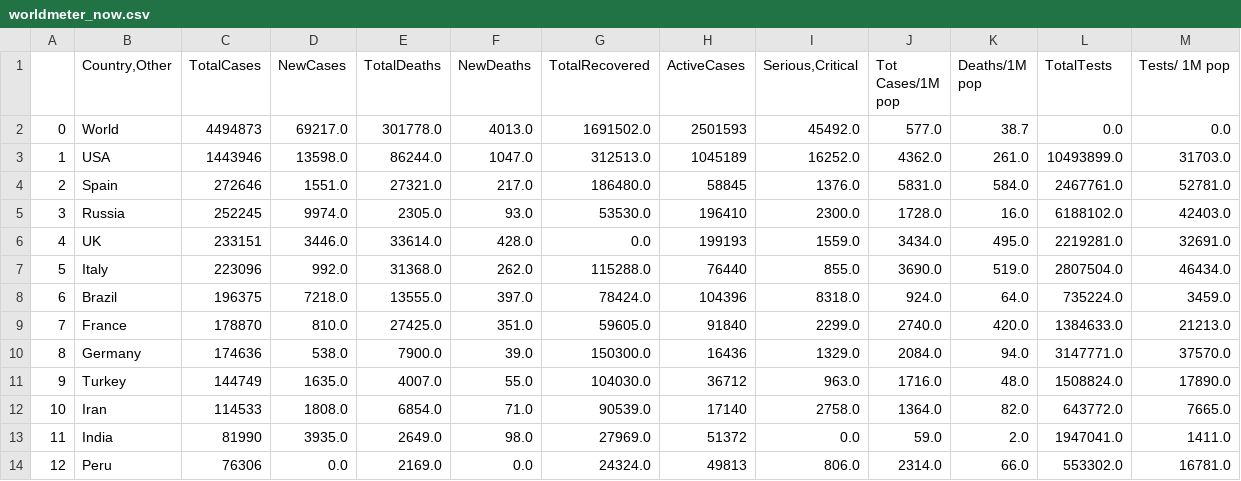
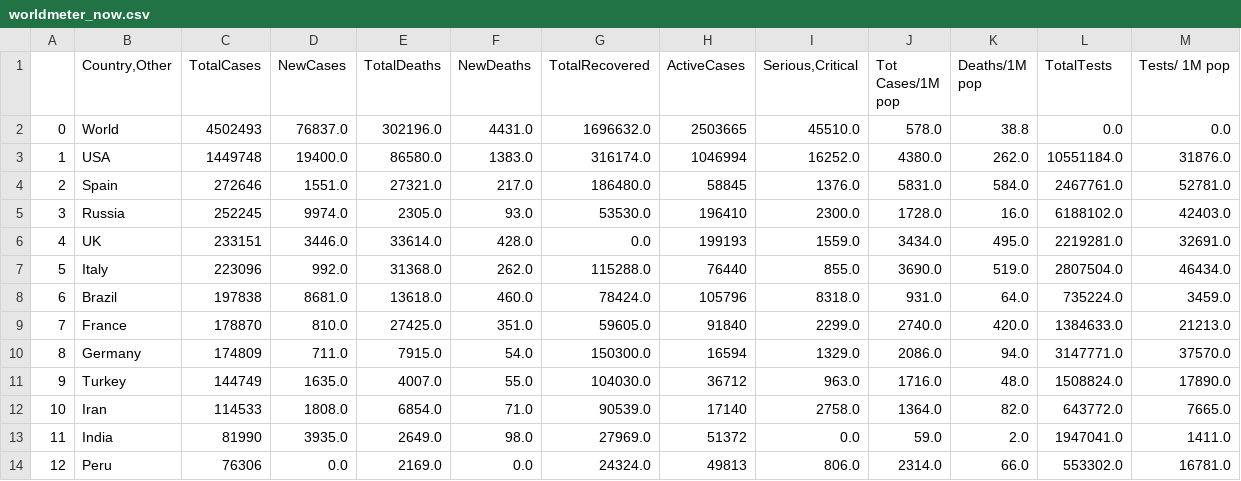
Before and after one commit to kevorkkeheian/DataScience, a CSV file: datasets/worldmeter_now.csv, drawn as a sheet; only a part is shown; the diff covers the shown part only.

```diff
--- a/datasets/worldmeter_now.csv
+++ b/datasets/worldmeter_now.csv
@@ -1,4 +1,4 @@
 ,"Country,Other",TotalCases,NewCases,TotalDeaths,NewDeaths,TotalRecovered,ActiveCases,"Serious,Critical",Tot Cases/1M pop,Deaths/1M pop,TotalTests,Tests/ 1M pop
-0,World,4494873,69217.0,301778.0,4013.0,1691502.0,2501593,45492.0,577.0,38.7,0.0,0.0
-1,USA,1443946,13598.0,86244.0,1047.0,312513.0,1045189,16252.0,4362.0,261.0,10493899.0,31703.0
+0,World,4502493,76837.0,302196.0,4431.0,1696632.0,2503665,45510.0,578.0,38.8,0.0,0.0
+1,USA,1449748,19400.0,86580.0,1383.0,316174.0,1046994,16252.0,4380.0,262.0,10551184.0,31876.0
 2,Spain,272646,1551.0,27321.0,217.0,186480.0,58845,1376.0,5831.0,584.0,2467761.0,52781.0
@@ -7,5 +7,5 @@
 5,Italy,223096,992.0,31368.0,262.0,115288.0,76440,855.0,3690.0,519.0,2807504.0,46434.0
-6,Brazil,196375,7218.0,13555.0,397.0,78424.0,104396,8318.0,924.0,64.0,735224.0,3459.0
+6,Brazil,197838,8681.0,13618.0,460.0,78424.0,105796,8318.0,931.0,64.0,735224.0,3459.0
 7,France,178870,810.0,27425.0,351.0,59605.0,91840,2299.0,2740.0,420.0,1384633.0,21213.0
-8,Germany,174636,538.0,7900.0,39.0,150300.0,16436,1329.0,2084.0,94.0,3147771.0,37570.0
+8,Germany,174809,711.0,7915.0,54.0,150300.0,16594,1329.0,2086.0,94.0,3147771.0,37570.0
 9,Turkey,144749,1635.0,4007.0,55.0,104030.0,36712,963.0,1716.0,48.0,1508824.0,17890.0
```
Also changed, not shown: 2 added rows, 2 removed rows and 43 edited cells elsewhere in this file.
